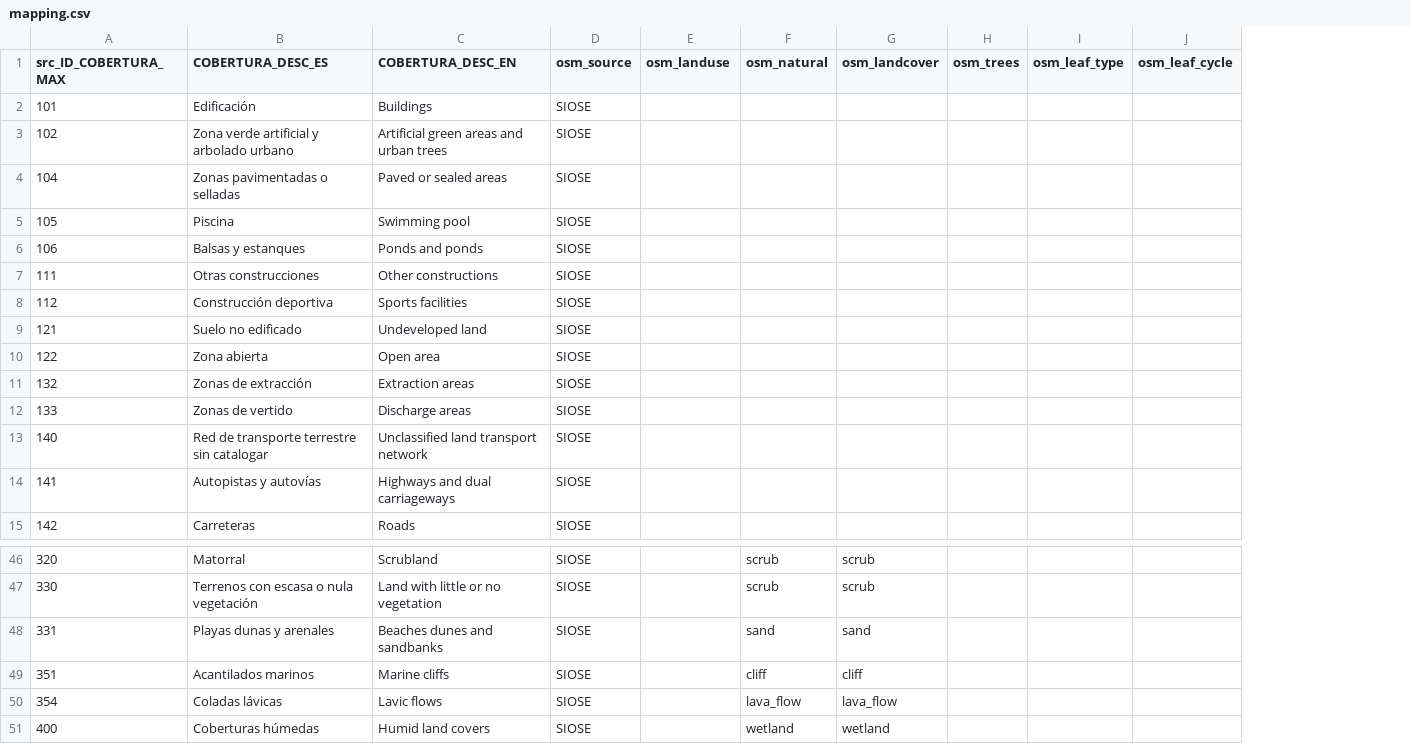
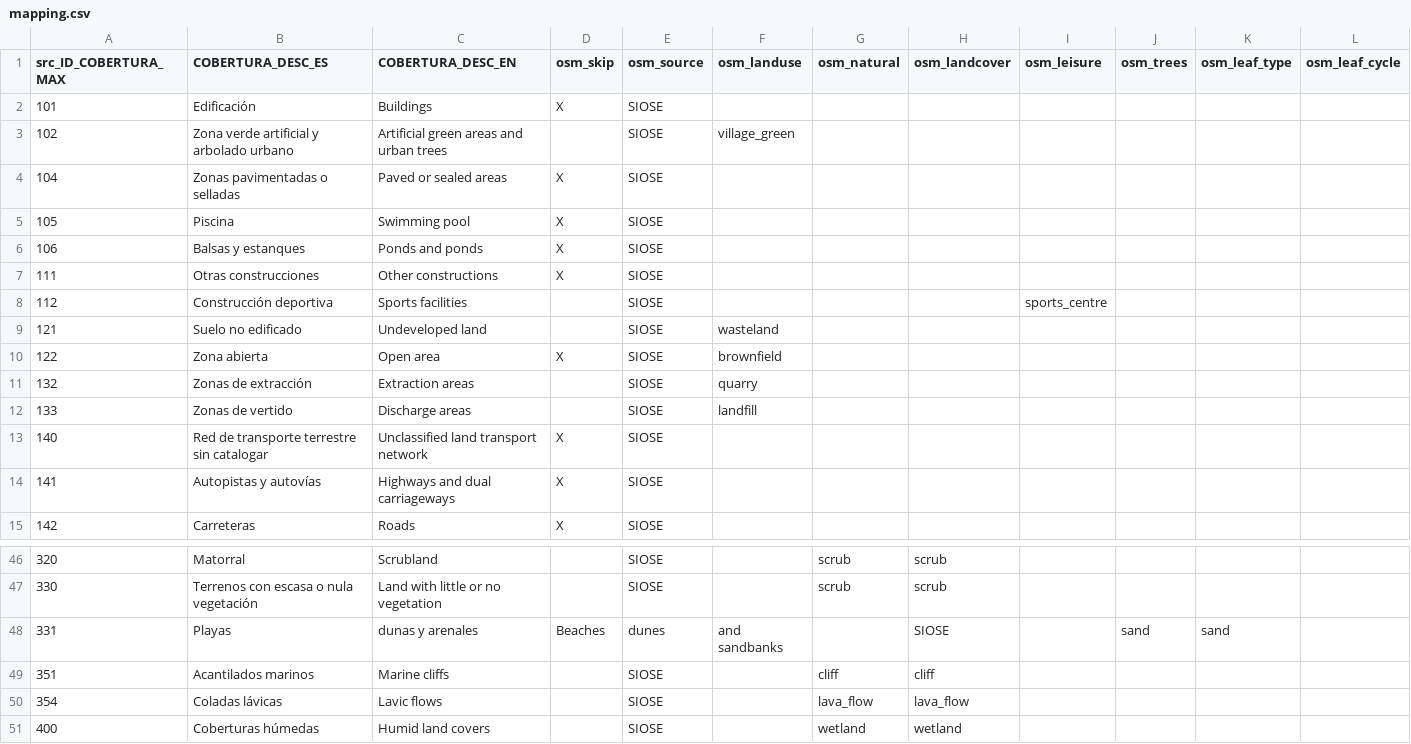
Before and after one commit to justb4/SIOSE2OSM, a CSV file: siose2osm/mapping.csv, drawn as a sheet; only a part is shown, gaps mark what is left out; addresses are those after the commit; the diff names each change by its address in the sheet, - before the commit and + after, or states it on an @@ line.

Commit message:
refinements mapping and new image

```diff
--- a/siose2osm/mapping.csv
+++ b/siose2osm/mapping.csv
+column D (osm_skip), rows 2-15: X |  | X | X | X | X |  |  | X |  |  | X | X | X; row 48: Beaches
+column I (osm_leisure), row 8: sports_centre
-F3 (osm_landuse): (empty)
+F3 (osm_landuse): village_green
-F9 (osm_landuse): (empty)
+F9 (osm_landuse): wasteland
-F10 (osm_landuse): (empty)
+F10 (osm_landuse): brownfield
-F11 (osm_landuse): (empty)
+F11 (osm_landuse): quarry
-F12 (osm_landuse): (empty)
+F12 (osm_landuse): landfill
-B48 (COBERTURA_DESC_ES): Playas dunas y arenales
+B48 (COBERTURA_DESC_ES): Playas
-C48 (COBERTURA_DESC_EN): Beaches dunes and sandbanks
+C48 (COBERTURA_DESC_EN): dunas y arenales
-E48 (osm_source): SIOSE
+E48 (osm_source): dunes
-F48 (osm_landuse): (empty)
+F48 (osm_landuse): and sandbanks
-G48 (osm_natural): sand
+G48 (osm_natural): (empty)
-H48 (osm_landcover): sand
+H48 (osm_landcover): SIOSE
-J48 (osm_trees): (empty)
+J48 (osm_trees): sand
-K48 (osm_leaf_type): (empty)
+K48 (osm_leaf_type): sand
```
Also changed, not shown: 6 other files.
